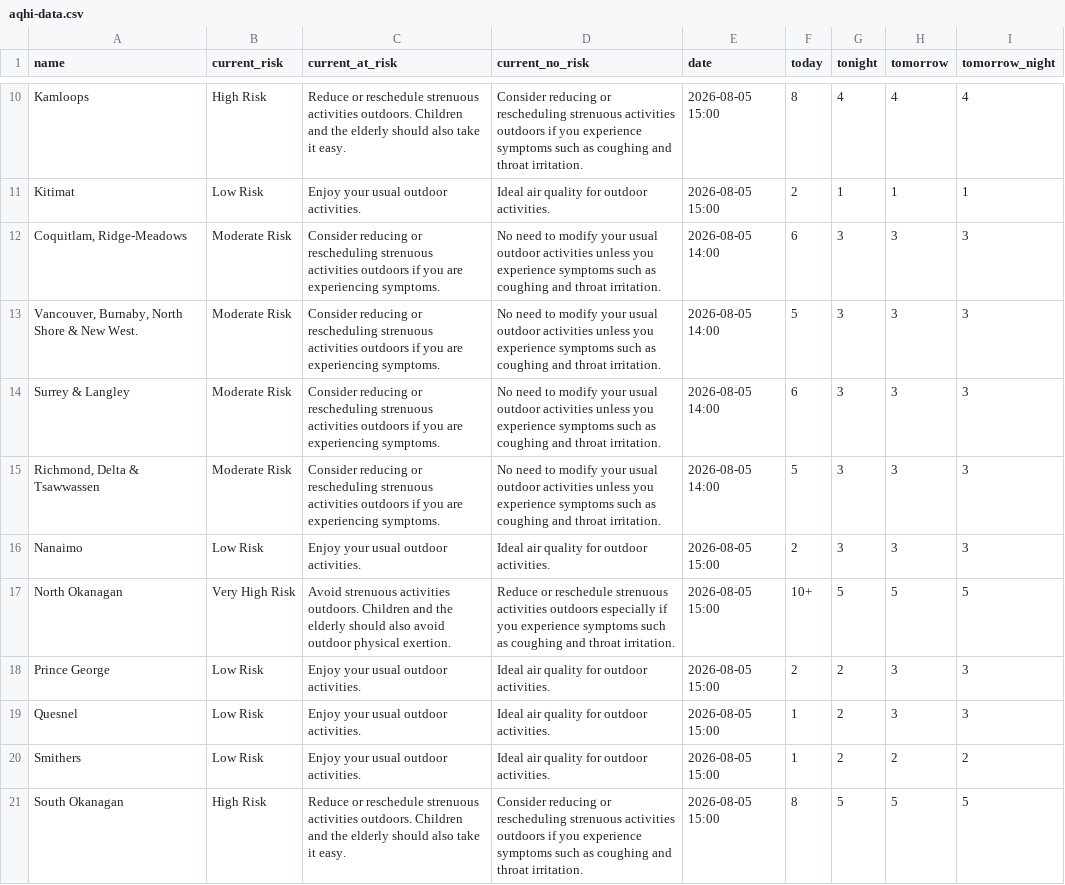
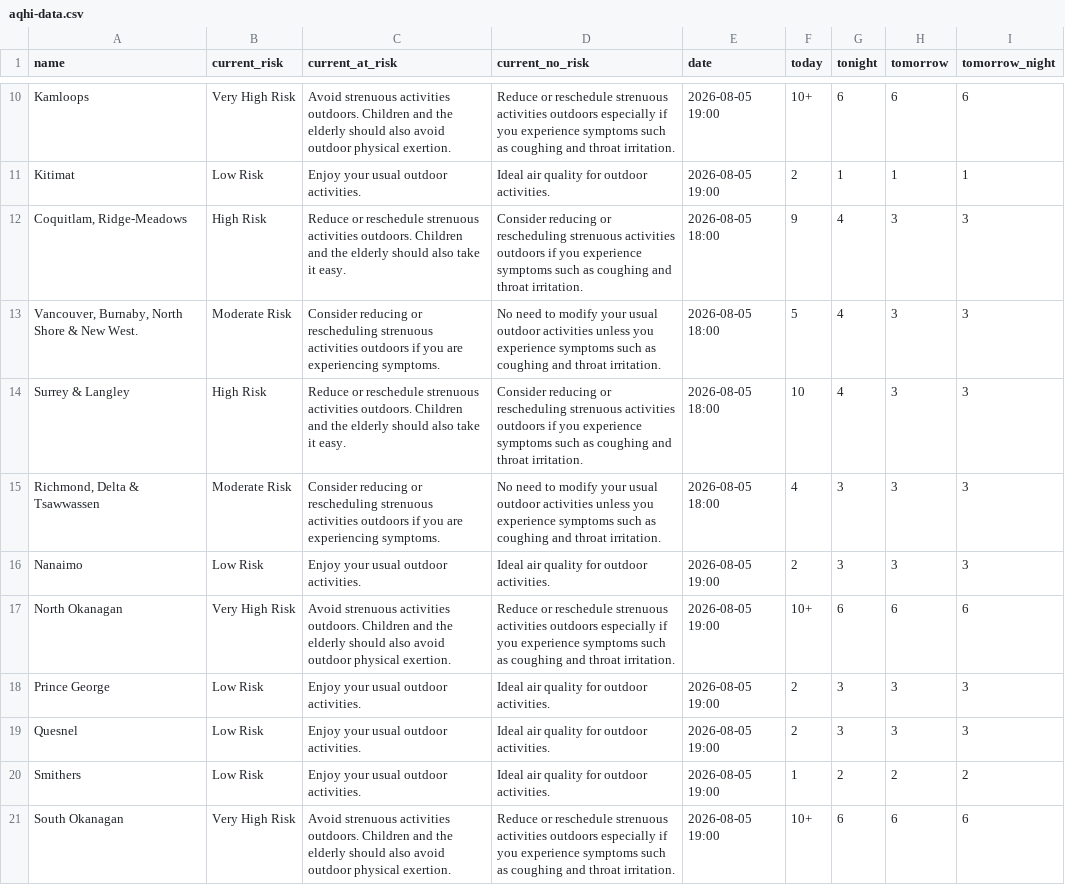
Before and after one commit to vs-postmedia/bc-wildfire-scraper, a CSV file: data/aqhi-data.csv, drawn as a sheet; only a part is shown, gaps mark what is left out; the diff covers the shown part only.

```diff
--- a/data/aqhi-data.csv
+++ b/data/aqhi-data.csv
@@ -10,12 +10,12 @@
-"Kamloops","High Risk","Reduce or reschedule strenuous activities outdoors. Children and the elderly should also take it easy.","Consider reducing or rescheduling strenuous activities outdoors if you experience symptoms such as coughing and throat irritation.","2026-08-05 15:00","8","4","4","4"
-"Kitimat","Low Risk","Enjoy your usual outdoor activities.","Ideal air quality for outdoor activities.","2026-08-05 15:00","2","1","1","1"
-"Coquitlam, Ridge-Meadows","Moderate Risk","Consider reducing or rescheduling strenuous activities outdoors if you are experiencing symptoms.","No need to modify your usual outdoor activities unless you experience symptoms such as coughing and throat irritation.","2026-08-05 14:00","6","3","3","3"
-"Vancouver, Burnaby, North Shore & New West.","Moderate Risk","Consider reducing or rescheduling strenuous activities outdoors if you are experiencing symptoms.","No need to modify your usual outdoor activities unless you experience symptoms such as coughing and throat irritation.","2026-08-05 14:00","5","3","3","3"
-"Surrey & Langley","Moderate Risk","Consider reducing or rescheduling strenuous activities outdoors if you are experiencing symptoms.","No need to modify your usual outdoor activities unless you experience symptoms such as coughing and throat irritation.","2026-08-05 14:00","6","3","3","3"
-"Richmond, Delta & Tsawwassen","Moderate Risk","Consider reducing or rescheduling strenuous activities outdoors if you are experiencing symptoms.","No need to modify your usual outdoor activities unless you experience symptoms such as coughing and throat irritation.","2026-08-05 14:00","5","3","3","3"
-"Nanaimo","Low Risk","Enjoy your usual outdoor activities.","Ideal air quality for outdoor activities.","2026-08-05 15:00","2","3","3","3"
-"North Okanagan","Very High Risk","Avoid strenuous activities outdoors. Children and the elderly should also avoid outdoor physical exertion.","Reduce or reschedule strenuous activities outdoors especially if you experience symptoms such as coughing and throat irritation.","2026-08-05 15:00","10+","5","5","5"
-"Prince George","Low Risk","Enjoy your usual outdoor activities.","Ideal air quality for outdoor activities.","2026-08-05 15:00","2","2","3","3"
-"Quesnel","Low Risk","Enjoy your usual outdoor activities.","Ideal air quality for outdoor activities.","2026-08-05 15:00","1","2","3","3"
-"Smithers","Low Risk","Enjoy your usual outdoor activities.","Ideal air quality for outdoor activities.","2026-08-05 15:00","1","2","2","2"
-"South Okanagan","High Risk","Reduce or reschedule strenuous activities outdoors. Children and the elderly should also take it easy.","Consider reducing or rescheduling strenuous activities outdoors if you experience symptoms such as coughing and throat irritation.","2026-08-05 15:00","8","5","5","5"
+"Kamloops","Very High Risk","Avoid strenuous activities outdoors. Children and the elderly should also avoid outdoor physical exertion.","Reduce or reschedule strenuous activities outdoors especially if you experience symptoms such as coughing and throat irritation.","2026-08-05 19:00","10+","6","6","6"
+"Kitimat","Low Risk","Enjoy your usual outdoor activities.","Ideal air quality for outdoor activities.","2026-08-05 19:00","2","1","1","1"
+"Coquitlam, Ridge-Meadows","High Risk","Reduce or reschedule strenuous activities outdoors. Children and the elderly should also take it easy.","Consider reducing or rescheduling strenuous activities outdoors if you experience symptoms such as coughing and throat irritation.","2026-08-05 18:00","9","4","3","3"
+"Vancouver, Burnaby, North Shore & New West.","Moderate Risk","Consider reducing or rescheduling strenuous activities outdoors if you are experiencing symptoms.","No need to modify your usual outdoor activities unless you experience symptoms such as coughing and throat irritation.","2026-08-05 18:00","5","4","3","3"
+"Surrey & Langley","High Risk","Reduce or reschedule strenuous activities outdoors. Children and the elderly should also take it easy.","Consider reducing or rescheduling strenuous activities outdoors if you experience symptoms such as coughing and throat irritation.","2026-08-05 18:00","10","4","3","3"
+"Richmond, Delta & Tsawwassen","Moderate Risk","Consider reducing or rescheduling strenuous activities outdoors if you are experiencing symptoms.","No need to modify your usual outdoor activities unless you experience symptoms such as coughing and throat irritation.","2026-08-05 18:00","4","3","3","3"
+"Nanaimo","Low Risk","Enjoy your usual outdoor activities.","Ideal air quality for outdoor activities.","2026-08-05 19:00","2","3","3","3"
+"North Okanagan","Very High Risk","Avoid strenuous activities outdoors. Children and the elderly should also avoid outdoor physical exertion.","Reduce or reschedule strenuous activities outdoors especially if you experience symptoms such as coughing and throat irritation.","2026-08-05 19:00","10+","6","6","6"
+"Prince George","Low Risk","Enjoy your usual outdoor activities.","Ideal air quality for outdoor activities.","2026-08-05 19:00","2","3","3","3"
+"Quesnel","Low Risk","Enjoy your usual outdoor activities.","Ideal air quality for outdoor activities.","2026-08-05 19:00","2","3","3","3"
+"Smithers","Low Risk","Enjoy your usual outdoor activities.","Ideal air quality for outdoor activities.","2026-08-05 19:00","1","2","2","2"
+"South Okanagan","Very High Risk","Avoid strenuous activities outdoors. Children and the elderly should also avoid outdoor physical exertion.","Reduce or reschedule strenuous activities outdoors especially if you experience symptoms such as coughing and throat irritation.","2026-08-05 19:00","10+","6","6","6"
```
Also changed, not shown: 62 edited cells elsewhere in this file, 3 other files.
